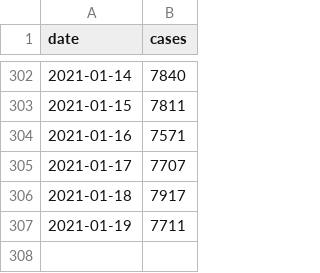
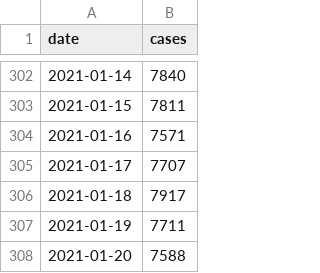
Before and after one commit to simoncook/Spectator, a CSV file: London hospital cases.csv, drawn as a sheet; only a part is shown, gaps mark what is left out.

Commit message:
Python upload 21/01/2021 16:21:01

```diff
--- a/London hospital cases.csv
+++ b/London hospital cases.csv
@@ -307 +307,2 @@ date,cases
 2021-01-19,7711
+2021-01-20,7588
```
